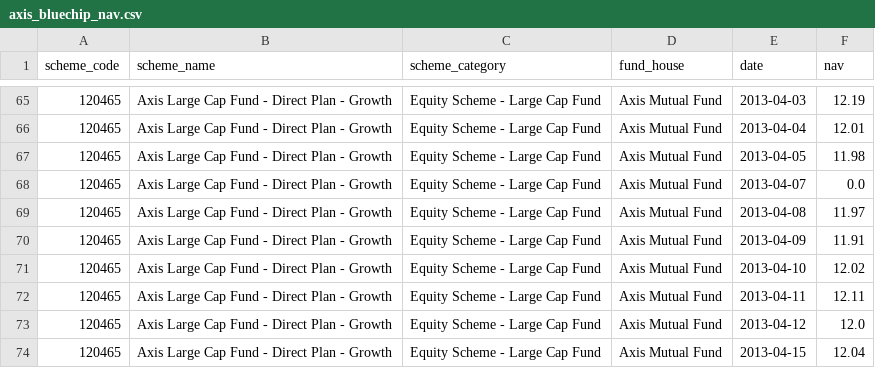
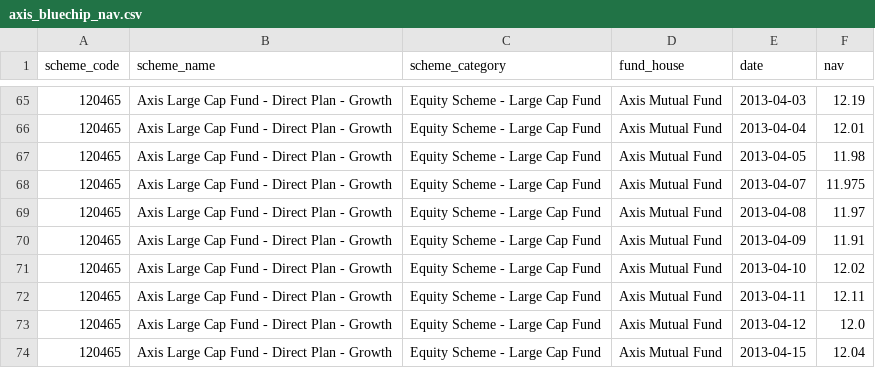
Before and after one commit to Sachindhankhar2003/mutual-fund-analytics, a CSV file: data/raw/axis_bluechip_nav.csv, drawn as a sheet; only a part is shown, gaps mark what is left out.

Commit message:
fix: correct scheme codes in csv_verify, clean zero-NAV row in Axis data, add auto zero-NAV interpolation to live_nav_fetch

```diff
--- a/data/raw/axis_bluechip_nav.csv
+++ b/data/raw/axis_bluechip_nav.csv
@@ -67,3 +67,3 @@ scheme_code,scheme_name,scheme_category,fund_house,date,nav
 120465,Axis Large Cap Fund - Direct Plan - Growth,Equity Scheme - Large Cap Fund,Axis Mutual Fund,2013-04-05,11.98
-120465,Axis Large Cap Fund - Direct Plan - Growth,Equity Scheme - Large Cap Fund,Axis Mutual Fund,2013-04-07,0.0
+120465,Axis Large Cap Fund - Direct Plan - Growth,Equity Scheme - Large Cap Fund,Axis Mutual Fund,2013-04-07,11.975
 120465,Axis Large Cap Fund - Direct Plan - Growth,Equity Scheme - Large Cap Fund,Axis Mutual Fund,2013-04-08,11.97
```
Also changed, not shown: 4 other files.
